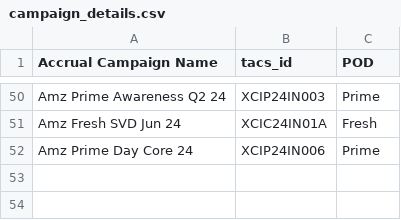
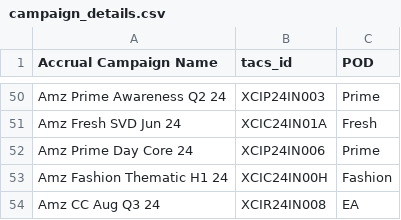
Before and after one commit to ishankagg/Python_flask_app, a CSV file: main_input_files/campaign_details.csv, drawn as a sheet; only a part is shown, gaps mark what is left out.

```diff
--- a/main_input_files/campaign_details.csv
+++ b/main_input_files/campaign_details.csv
@@ -52 +52,3 @@ Amz Fresh SVD Jun 24,XCIC24IN01A,Fresh
 Amz Prime Day Core 24,XCIP24IN006,Prime
+Amz Fashion Thematic H1 24,XCIC24IN00H,Fashion
+Amz CC Aug Q3 24,XCIR24IN008,EA
```
Also changed, not shown: main_input_files/publisher_format_3.csv, 4 other files.
